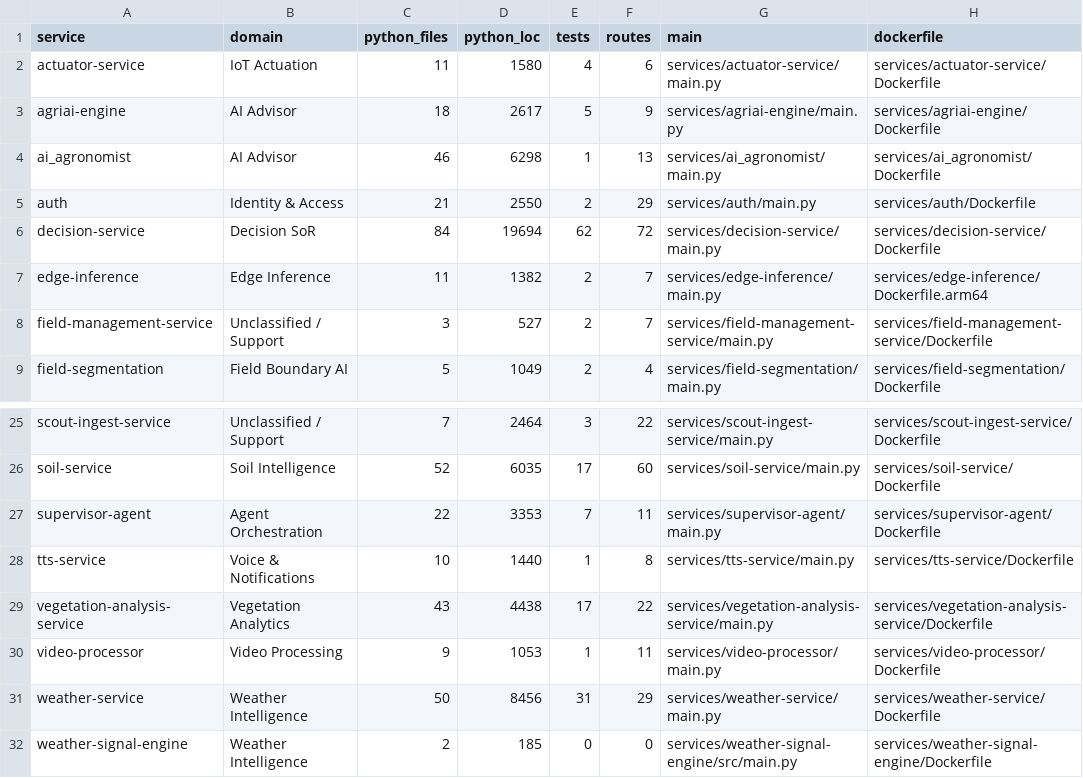
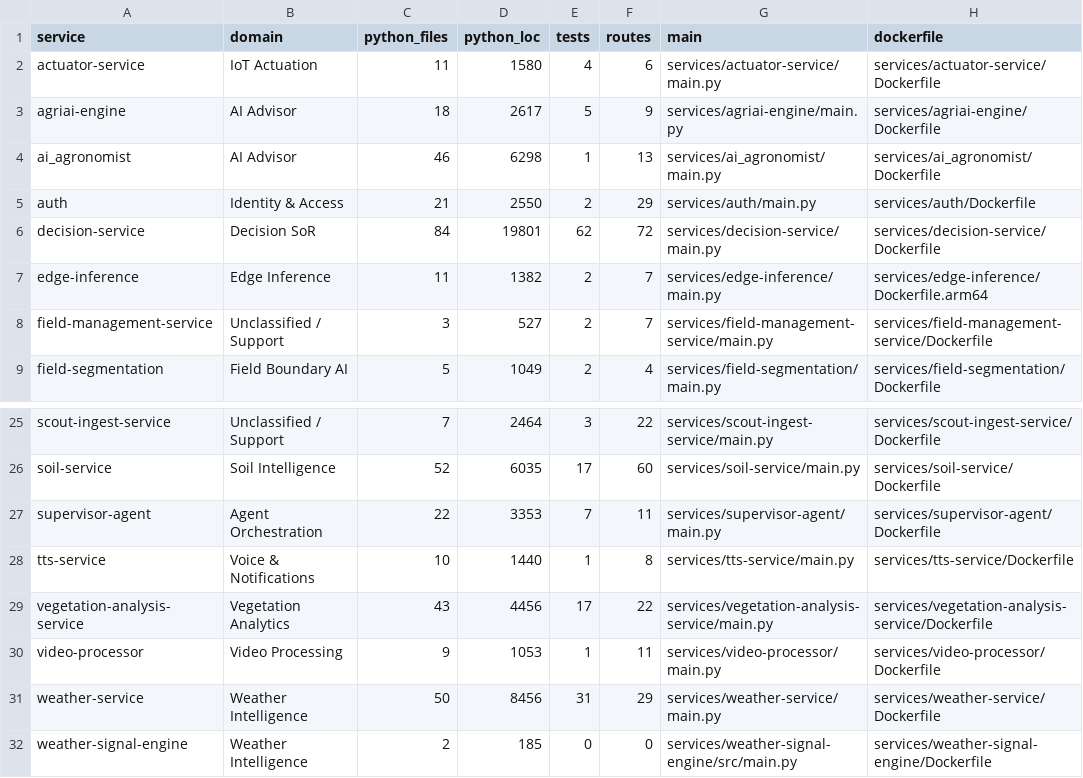
Before and after one commit to kafaat/ai_platform_complete_v2.0.0_enhanced, a CSV file: service_inventory.csv, drawn as a sheet; only a part is shown, gaps mark what is left out; the diff names each change by its address in the sheet, - before the commit and + after, or states it on an @@ line.

```diff
--- a/service_inventory.csv
+++ b/service_inventory.csv
-D6 (python_loc): 19694
+D6 (python_loc): 19801
-D29 (python_loc): 4438
+D29 (python_loc): 4456
```
Also changed, not shown: 36 other files.
